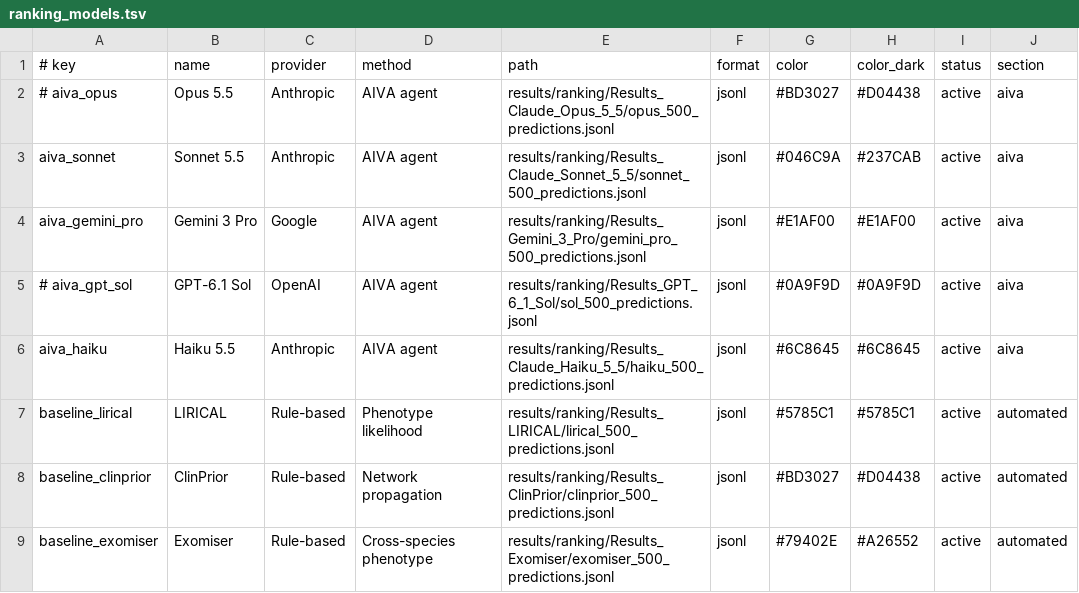
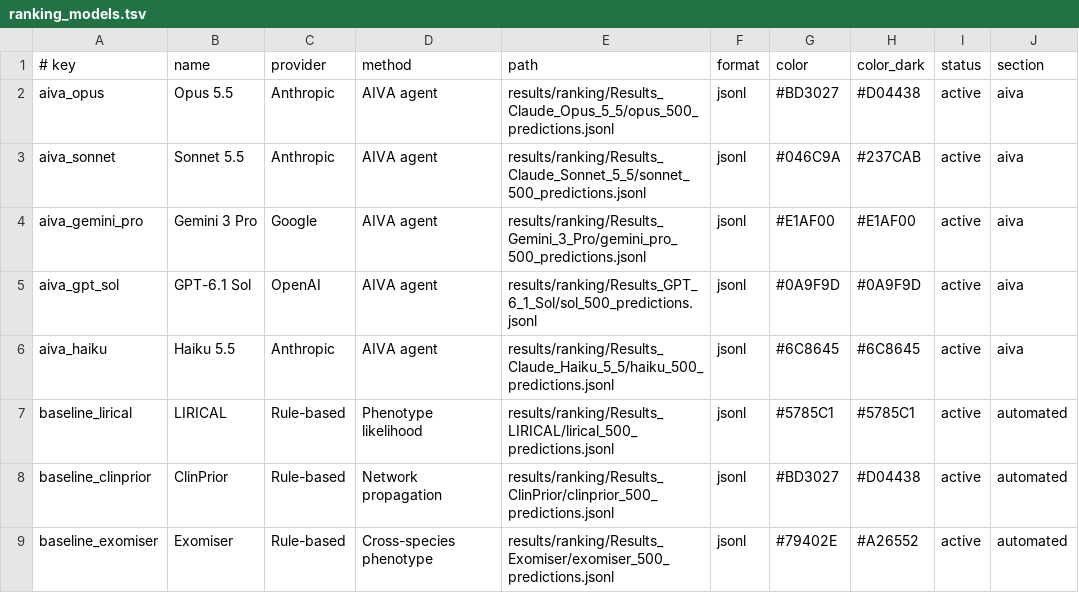
Before and after one commit to MHSPL/RareDxBench, a TSV file: dashboard/ranking_models.tsv, drawn as a sheet.

```diff
--- a/dashboard/ranking_models.tsv
+++ b/dashboard/ranking_models.tsv
@@ -1,6 +1,6 @@
 # key	name	provider	method	path	format	color	color_dark	status	section
-# aiva_opus	Opus 5.5	Anthropic	AIVA agent	results/ranking/Results_Claude_Opus_5_5/opus_500_predictions.jsonl	jsonl	#BD3027	#D04438	active	aiva
+aiva_opus	Opus 5.5	Anthropic	AIVA agent	results/ranking/Results_Claude_Opus_5_5/opus_500_predictions.jsonl	jsonl	#BD3027	#D04438	active	aiva
 aiva_sonnet	Sonnet 5.5	Anthropic	AIVA agent	results/ranking/Results_Claude_Sonnet_5_5/sonnet_500_predictions.jsonl	jsonl	#046C9A	#237CAB	active	aiva
 aiva_gemini_pro	Gemini 3 Pro	Google	AIVA agent	results/ranking/Results_Gemini_3_Pro/gemini_pro_500_predictions.jsonl	jsonl	#E1AF00	#E1AF00	active	aiva
-# aiva_gpt_sol	GPT-6.1 Sol	OpenAI	AIVA agent	results/ranking/Results_GPT_6_1_Sol/sol_500_predictions.jsonl	jsonl	#0A9F9D	#0A9F9D	active	aiva
+aiva_gpt_sol	GPT-6.1 Sol	OpenAI	AIVA agent	results/ranking/Results_GPT_6_1_Sol/sol_500_predictions.jsonl	jsonl	#0A9F9D	#0A9F9D	active	aiva
 aiva_haiku	Haiku 5.5	Anthropic	AIVA agent	results/ranking/Results_Claude_Haiku_5_5/haiku_500_predictions.jsonl	jsonl	#6C8645	#6C8645	active	aiva
```
Also changed, not shown: results/ranking/comparison_metrics.csv, 12 other files.
